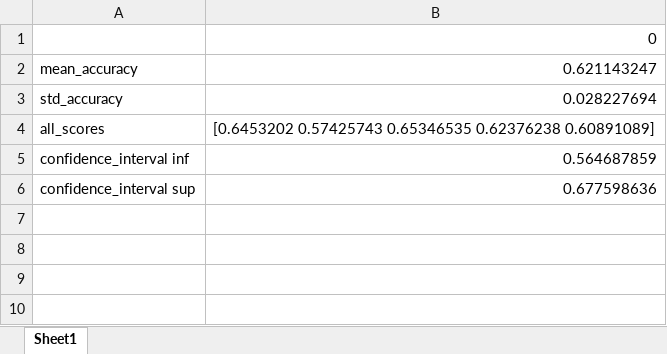
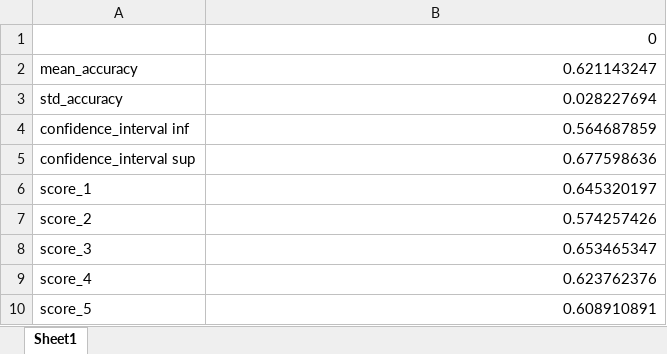
Before and after one commit to Oig99/SVD_Face_Recognition, an Excel workbook: src/result/lfw/result.xlsx, sheet Sheet1, drawn as a sheet; values as stored, in another font and other column widths than the file's, no borders; removed rows and columns are numbered as before the commit, all else as after; the diff names each change by its address in the sheet, - before the commit and + after, or states it on an @@ line.

```diff
--- a/src/result/lfw/result.xlsx (sheet Sheet1)
+++ b/src/result/lfw/result.xlsx (sheet Sheet1)
-row 4: all_scores | [0.6453202 0.57425743 0.65346535 0.62376238 0.60891089]
+row 6: score_1 | 0.645320197
+row 7: score_2 | 0.574257426
+row 8: score_3 | 0.653465347
+row 9: score_4 | 0.623762376
+row 10: score_5 | 0.608910891
```
Also changed, not shown: src/result/lfw/model_comparison.xlsx, src/result/lfw/report.xlsx, 43 other files.
